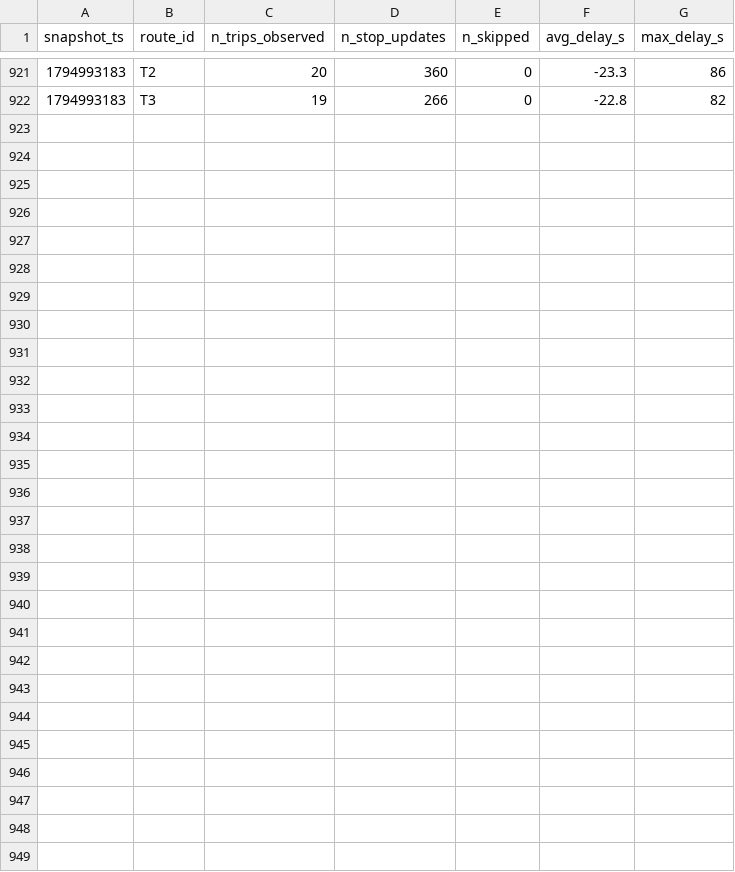
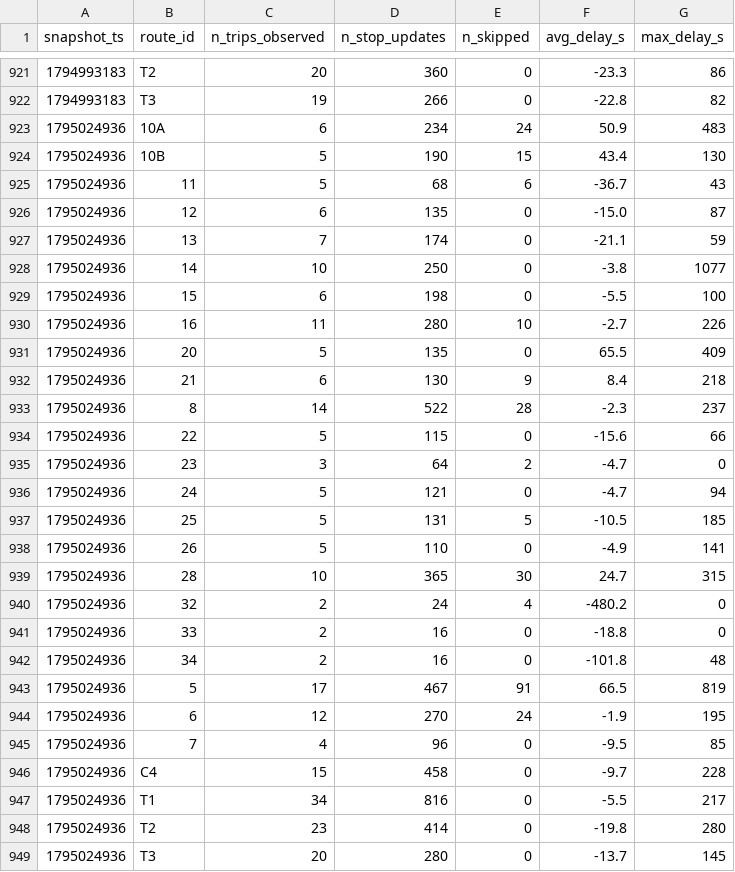
Before and after one commit to OumaimaBrahmi22/smart-mobility-lemans, a CSV file: data/history/route_delays_2026-11.csv, drawn as a sheet; only a part is shown, gaps mark what is left out.

```diff
--- a/data/history/route_delays_2026-11.csv
+++ b/data/history/route_delays_2026-11.csv
@@ -922 +922,28 @@ snapshot_ts,route_id,n_trips_observed,n_stop_updates,n_skipped,avg_delay_s,max_d
 1794993183,T3,19,266,0,-22.8,82
+1795024936,10A,6,234,24,50.9,483
+1795024936,10B,5,190,15,43.4,130
+1795024936,11,5,68,6,-36.7,43
+1795024936,12,6,135,0,-15.0,87
+1795024936,13,7,174,0,-21.1,59
+1795024936,14,10,250,0,-3.8,1077
+1795024936,15,6,198,0,-5.5,100
+1795024936,16,11,280,10,-2.7,226
+1795024936,20,5,135,0,65.5,409
+1795024936,21,6,130,9,8.4,218
+1795024936,8,14,522,28,-2.3,237
+1795024936,22,5,115,0,-15.6,66
+1795024936,23,3,64,2,-4.7,0
+1795024936,24,5,121,0,-4.7,94
+1795024936,25,5,131,5,-10.5,185
+1795024936,26,5,110,0,-4.9,141
+1795024936,28,10,365,30,24.7,315
+1795024936,32,2,24,4,-480.2,0
+1795024936,33,2,16,0,-18.8,0
+1795024936,34,2,16,0,-101.8,48
+1795024936,5,17,467,91,66.5,819
+1795024936,6,12,270,24,-1.9,195
+1795024936,7,4,96,0,-9.5,85
+1795024936,C4,15,458,0,-9.7,228
+1795024936,T1,34,816,0,-5.5,217
+1795024936,T2,23,414,0,-19.8,280
+1795024936,T3,20,280,0,-13.7,145
```
Also changed, not shown: 1 other file.
